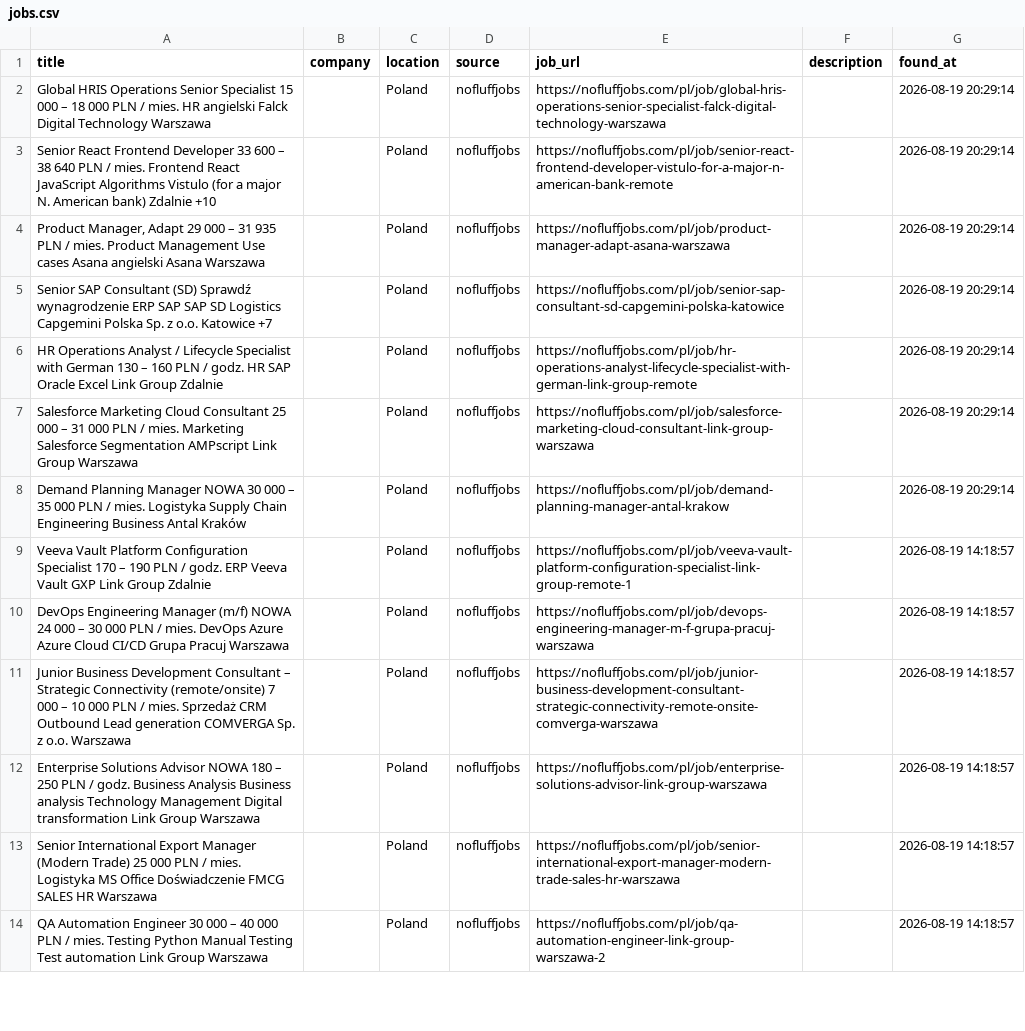
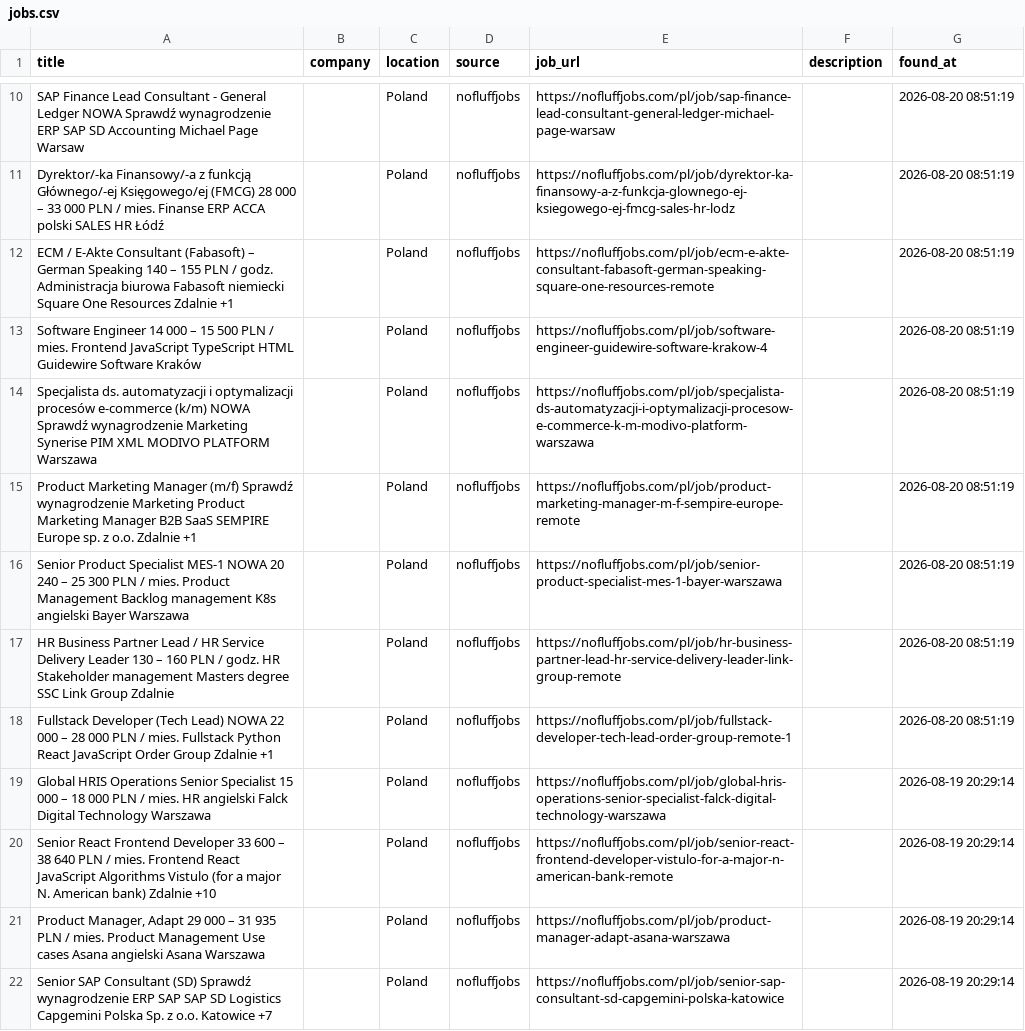
Before and after one commit to trpelka/language-job-search, a CSV file: jobs.csv, drawn as a sheet; only a part is shown, gaps mark what is left out; the shorter side is filled out with more unchanged rows; the diff covers the shown part only.

```diff
--- a/jobs.csv
+++ b/jobs.csv
@@ -2 +10,10 @@
+SAP Finance Lead Consultant - General Ledger NOWA Sprawdź wynagrodzenie ERP SAP SD Accounting Michael Page Warsaw,,Poland,nofluffjobs,https://nofluffjobs.com/pl/job/sap-finance-lead-consultant-general-ledger-michael-page-warsaw,,2026-08-20 08:51:19
+Dyrektor/-ka Finansowy/-a z funkcją Głównego/-ej Księgowego/ej (FMCG) 28 000 – 33 000 PLN / mies. Finanse ERP ACCA polski SALES HR Łódź,,Poland,nofluffjobs,https://nofluffjobs.com/pl/job/dyrektor-ka-finansowy-a-z-funkcja-glownego-ej-ksiegowego-ej-fmcg-sales-hr-lodz,,2026-08-20 08:51:19
+ECM / E-Akte Consultant (Fabasoft) – German Speaking 140 – 155 PLN / godz. Administracja biurowa Fabasoft niemiecki Square One Resources Zdalnie +1,,Poland,nofluffjobs,https://nofluffjobs.com/pl/job/ecm-e-akte-consultant-fabasoft-german-speaking-square-one-resources-remote,,2026-08-20 08:51:19
+Software Engineer 14 000 – 15 500 PLN / mies. Frontend JavaScript TypeScript HTML Guidewire Software Kraków,,Poland,nofluffjobs,https://nofluffjobs.com/pl/job/software-engineer-guidewire-software-krakow-4,,2026-08-20 08:51:19
+Specjalista ds. automatyzacji i optymalizacji procesów e-commerce (k/m) NOWA Sprawdź wynagrodzenie Marketing Synerise PIM XML MODIVO PLATFORM Warszawa,,Poland,nofluffjobs,https://nofluffjobs.com/pl/job/specjalista-ds-automatyzacji-i-optymalizacji-procesow-e-commerce-k-m-modivo-platform-warszawa,,2026-08-20 08:51:19
+Product Marketing Manager (m/f) Sprawdź wynagrodzenie Marketing Product Marketing Manager B2B SaaS SEMPIRE Europe sp. z o.o. Zdalnie +1,,Poland,nofluffjobs,https://nofluffjobs.com/pl/job/product-marketing-manager-m-f-sempire-europe-remote,,2026-08-20 08:51:19
+Senior Product Specialist MES-1 NOWA 20 240 – 25 300 PLN / mies. Product Management Backlog management K8s angielski Bayer Warszawa,,Poland,nofluffjobs,https://nofluffjobs.com/pl/job/senior-product-specialist-mes-1-bayer-warszawa,,2026-08-20 08:51:19
+HR Business Partner Lead / HR Service Delivery Leader 130 – 160 PLN / godz. HR Stakeholder management Masters degree SSC Link Group Zdalnie,,Poland,nofluffjobs,https://nofluffjobs.com/pl/job/hr-business-partner-lead-hr-service-delivery-leader-link-group-remote,,2026-08-20 08:51:19
+Fullstack Developer (Tech Lead) NOWA 22 000 – 28 000 PLN / mies. Fullstack Python React JavaScript Order Group Zdalnie +1,,Poland,nofluffjobs,https://nofluffjobs.com/pl/job/fullstack-developer-tech-lead-order-group-remote-1,,2026-08-20 08:51:19
 Global HRIS Operations Senior Specialist 15 000 – 18 000 PLN / mies. HR angielski Falck Digital Technology Warszawa,,Poland,nofluffjobs,https://nofluffjobs.com/pl/job/global-hris-operations-senior-specialist-falck-digital-technology-warszawa,,2026-08-19 20:29:14
```
Also changed, not shown: 8 added rows elsewhere in this file, 1 other file.
